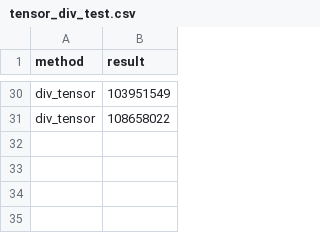
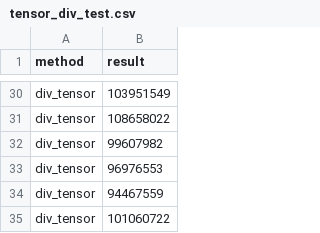
Before and after one commit to Rust-matrix-logic-Project/SIMD, a CSV file: benchmarks/tensor_div_test.csv, drawn as a sheet; only a part is shown, gaps mark what is left out; the diff names each change by its address in the sheet, - before the commit and + after, or states it on an @@ line.

```diff
--- a/benchmarks/tensor_div_test.csv
+++ b/benchmarks/tensor_div_test.csv
+row 32: div_tensor | 99607982
+row 33: div_tensor | 96976553
+row 34: div_tensor | 94467559
+row 35: div_tensor | 101060722
```
Also changed, not shown: benchmarks/tensor_add_test.csv, benchmarks/tensor_dot_test.csv, 4 other files.
